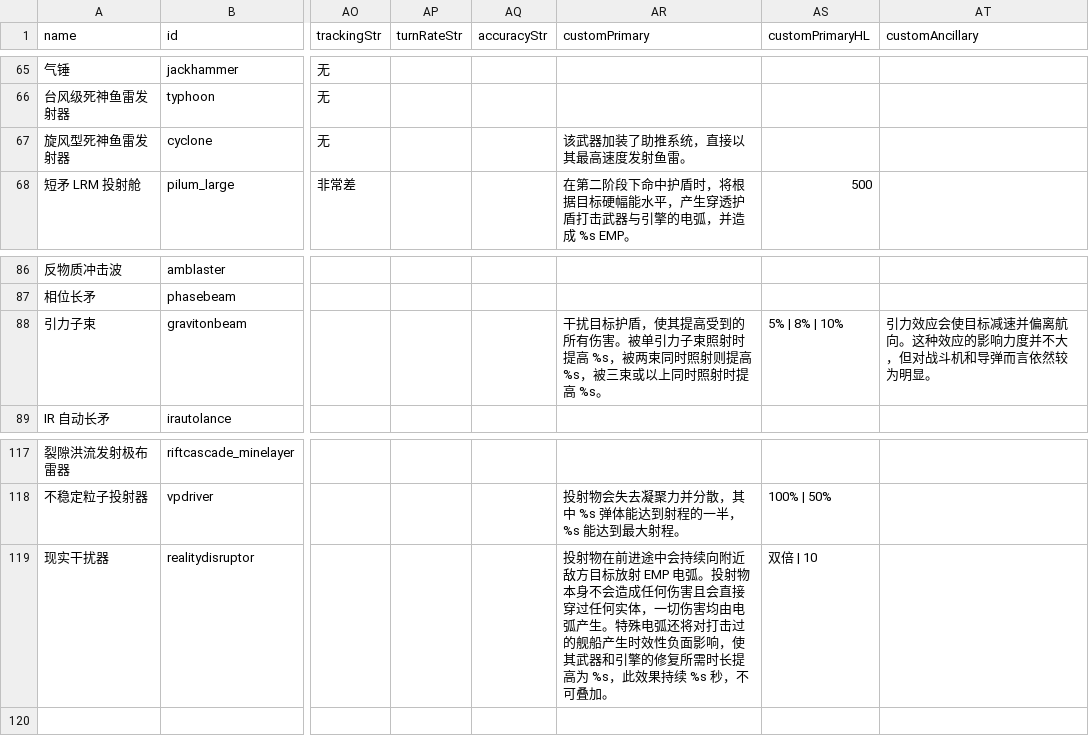
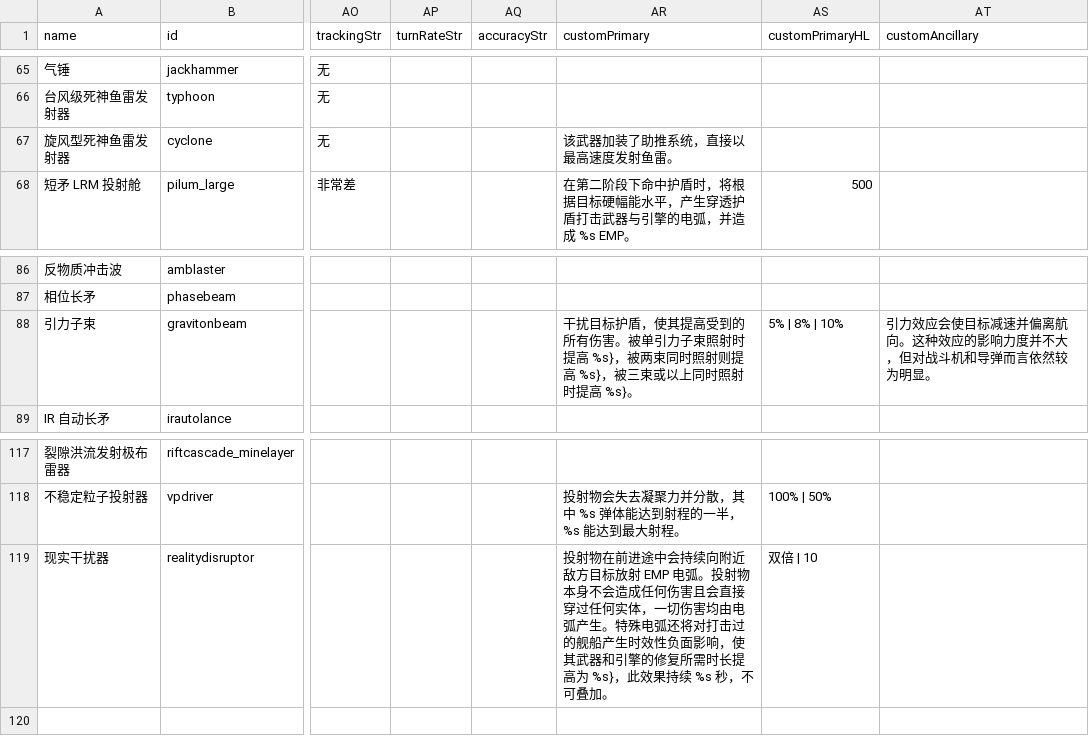
Before and after one commit to TruthOriginem/Starsector-Localization-CN, a CSV file: localization/data/weapons/weapon_data.csv, drawn as a sheet; only a part is shown, gaps mark what is left out; the diff names each change by its address in the sheet, - before the commit and + after, or states it on an @@ line.

```diff
--- a/localization/data/weapons/weapon_data.csv
+++ b/localization/data/weapons/weapon_data.csv
-AR67 (customPrimary): 该武器加装了助推系统，直接以其最高速度发射鱼雷。
+AR67 (customPrimary): 该武器加装了助推系统，直接以最高速度发射鱼雷。
-AR88 (customPrimary): …时提高 %s，被两束同时照射则提高 %s，被三束或以上同时照射时提高 %s。
+AR88 (customPrimary): …时提高 %s}，被两束同时照射则提高 %s}，被三束或以上同时照射时提高 %s}。
-AR119 (customPrimary): …提高为 %s，此效果…
+AR119 (customPrimary): …提高为 %s}，此效果…
```
Also changed, not shown: localization/data/hullmods/hull_mods.csv, localization/data/strings/descriptions.csv, 9 other files.
